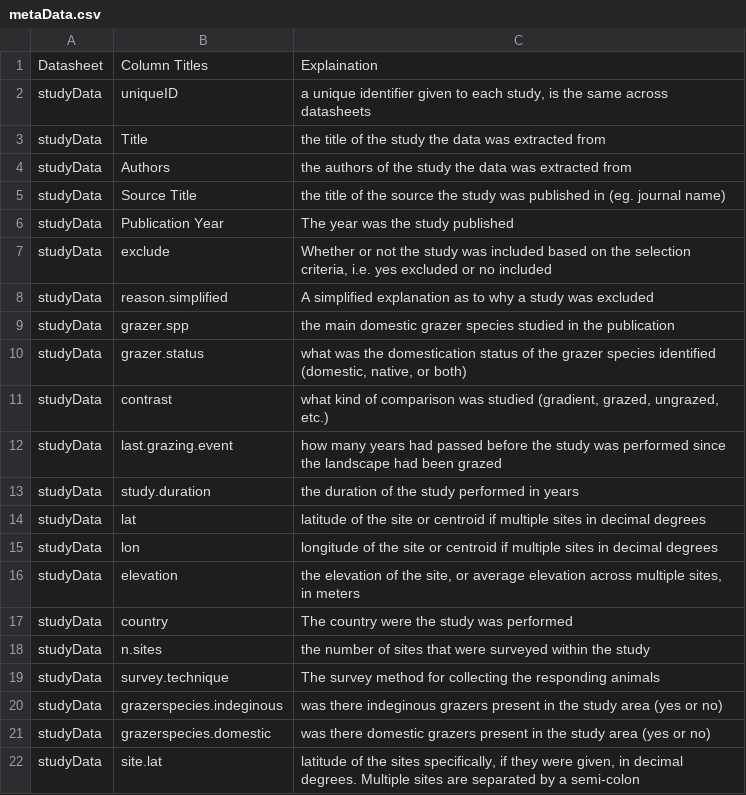
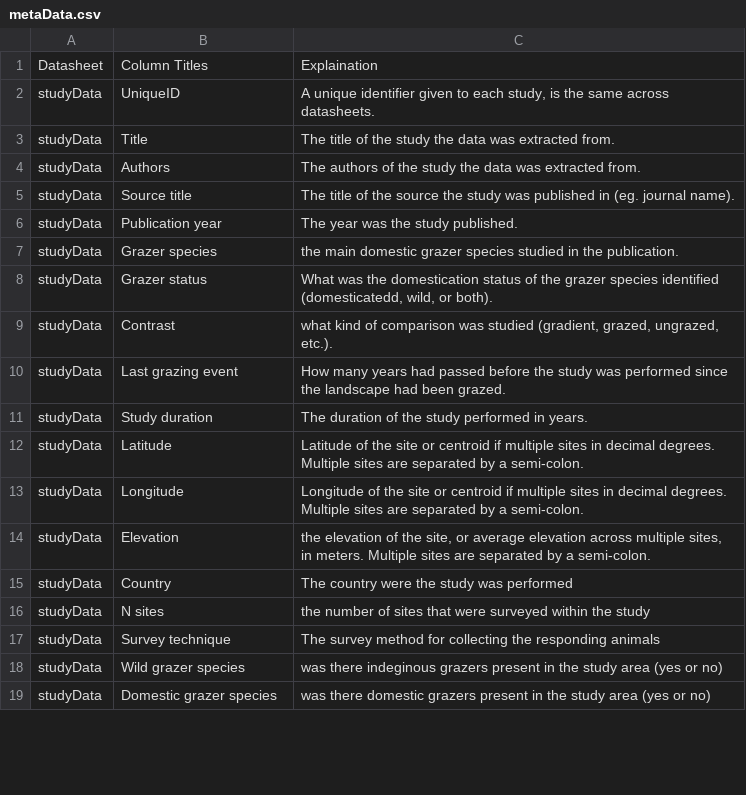
Before and after one commit to afilazzola/GrazingDatabase, a CSV file: data/metaData.csv, drawn as a sheet; only a part is shown; the diff covers the shown part only.

Commit message:
revised the column titles to be more descriptive. Created high resolution images. Revise map to look better

```diff
--- a/data/metaData.csv
+++ b/data/metaData.csv
@@ -1,22 +1,19 @@
 Datasheet,Column Titles,Explaination
-studyData,uniqueID,"a unique identifier given to each study, is the same across datasheets"
-studyData,Title,the title of the study the data was extracted from
-studyData,Authors,the authors of the study the data was extracted from
-studyData,Source Title,the title of the source the study was published in (eg. journal name)
-studyData,Publication Year,The year was the study published
-studyData,exclude,"Whether or not the study was included based on the selection criteria, i.e. yes excluded or no included"
-studyData,reason.simplified,A simplified explanation as to why a study was excluded
-studyData,grazer.spp,the main domestic grazer species studied in the publication
-studyData,grazer.status,"what was the domestication status of the grazer species identified (domestic, native, or both)"
-studyData,contrast,"what kind of comparison was studied (gradient, grazed, ungrazed, etc.)"
-studyData,last.grazing.event,how many years had passed before the study was performed since the landscape had been grazed
-studyData,study.duration,the duration of the study performed in years
-studyData,lat,latitude of the site or centroid if multiple sites in decimal degrees
-studyData,lon,longitude of the site or centroid if multiple sites in decimal degrees
-studyData,elevation,"the elevation of the site, or average elevation across multiple sites, in meters"
-studyData,country,The  country were the study was performed
-studyData,n.sites,the number of sites that were surveyed within the study
-studyData,survey.technique,The survey method for collecting the responding animals
-studyData,grazerspecies.indeginous,was there indeginous grazers present in the study area (yes or no)
-studyData,grazerspecies.domestic,was there domestic grazers present in the study area (yes or no)
-studyData,site.lat,"latitude of the sites specifically, if they were given, in decimal degrees. Multiple sites are separated by a semi-colon"
+studyData,UniqueID,"A unique identifier given to each study, is the same across datasheets."
+studyData,Title,The title of the study the data was extracted from.
+studyData,Authors,The authors of the study the data was extracted from.
+studyData,Source title,The title of the source the study was published in (eg. journal name).
+studyData,Publication year,The year was the study published.
+studyData,Grazer species,the main domestic grazer species studied in the publication.
+studyData,Grazer status,"What was the domestication status of the grazer species identified (domesticatedd, wild, or both)."
+studyData,Contrast,"what kind of comparison was studied (gradient, grazed, ungrazed, etc.)."
+studyData,Last grazing event,How many years had passed before the study was performed since the landscape had been grazed.
+studyData,Study duration,The duration of the study performed in years.
+studyData,Latitude,Latitude of the site or centroid if multiple sites in decimal degrees.  Multiple sites are separated by a semi-colon.
+studyData,Longitude,Longitude of the site or centroid if multiple sites in decimal degrees.  Multiple sites are separated by a semi-colon.
+studyData,Elevation,"the elevation of the site, or average elevation across multiple sites, in meters. Multiple sites are separated by a semi-colon."
+studyData,Country,The  country were the study was performed
+studyData,N sites,the number of sites that were surveyed within the study
+studyData,Survey technique,The survey method for collecting the responding animals
+studyData,Wild grazer species,was there indeginous grazers present in the study area (yes or no)
+studyData,Domestic grazer species,was there domestic grazers present in the study area (yes or no)
```
Also changed, not shown: 2 removed rows and 22 edited cells elsewhere in this file, data/studyData.csv, 11 other files.
